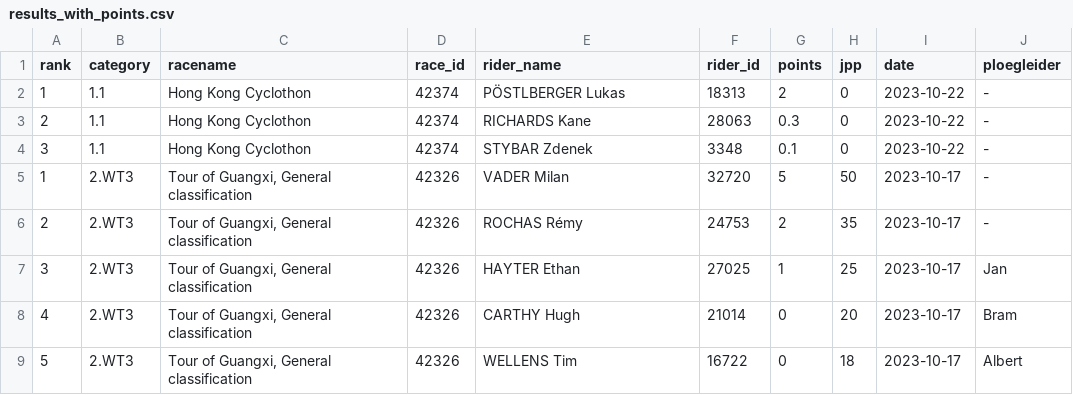
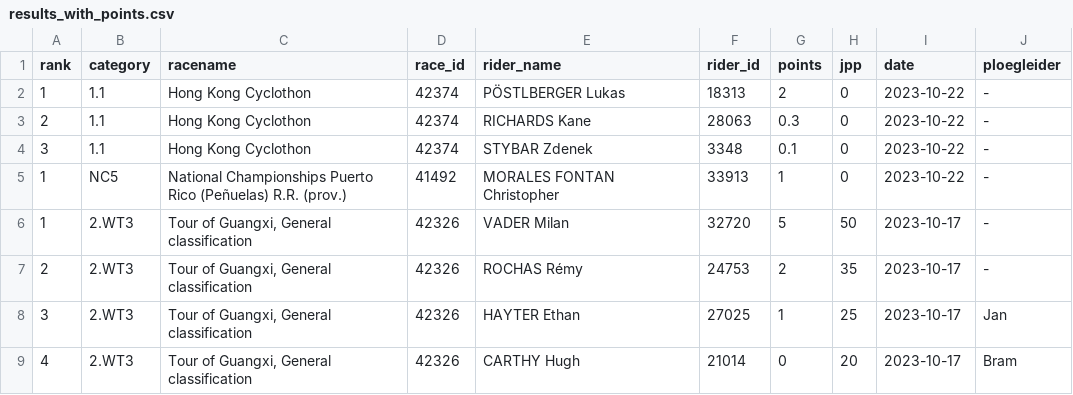
Before and after one commit to wijnandb/wielerspel2023, a CSV file: _data/results_with_points.csv, drawn as a sheet; only a part is shown; the shorter side is filled out with more unchanged rows; the diff names each change by its address in the sheet, - before the commit and + after, or states it on an @@ line.

Commit message:
Points processed at 2023-10-23T17:10:01

```diff
--- a/_data/results_with_points.csv
+++ b/_data/results_with_points.csv
+row 5: 1 | NC5 | National Championships Puerto Rico (Peñuelas) R.R. (prov.) | 41492 | MORALES FONTAN Christopher | 33913 | 1 | 0 | 2023-10-22 | -
```
Also changed, not shown: _data/latest_results_with_points.csv, dynamic/latest_results_with_points.csv, 1 other file.
